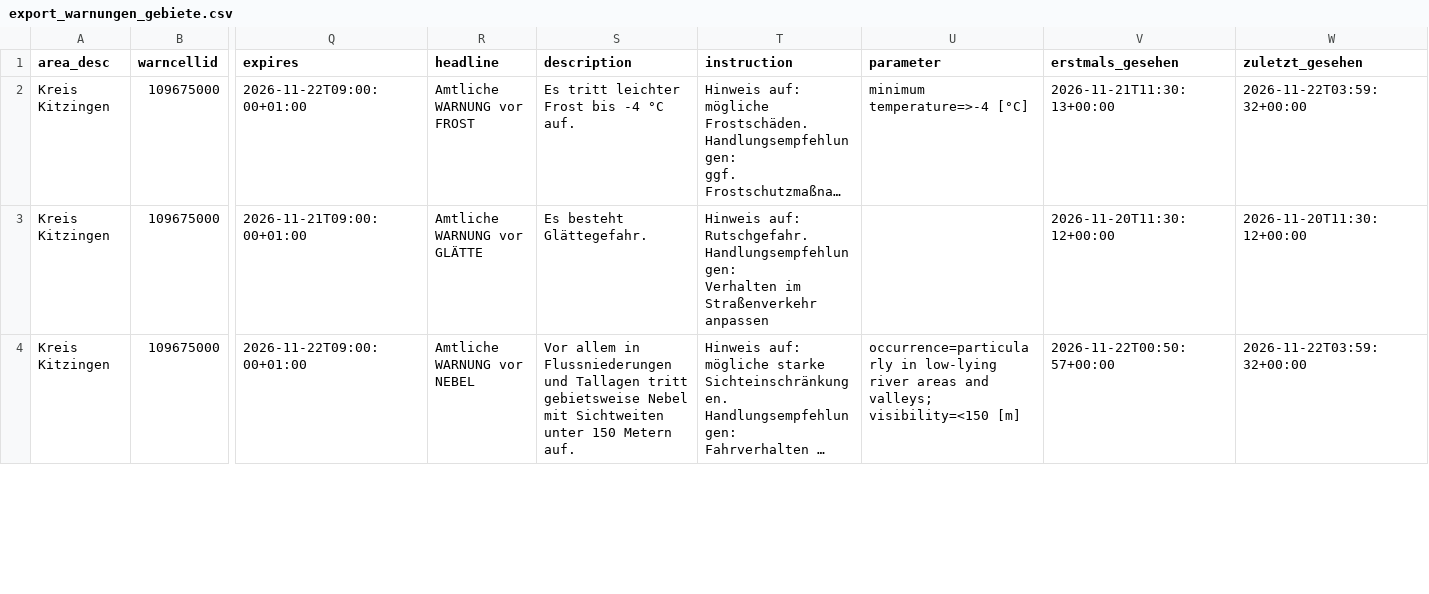
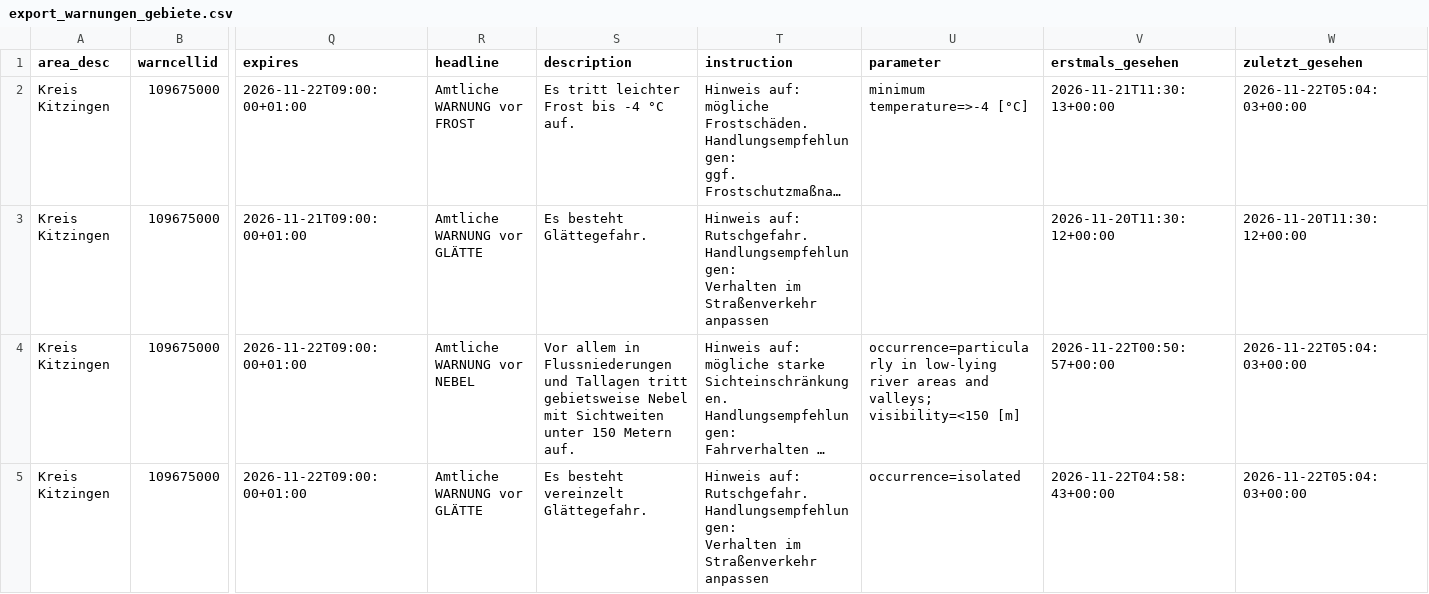
Before and after one commit to gkvkr9m6jt-ctrl/dwd-warnarchiv, a CSV file: export_warnungen_gebiete.csv, drawn as a sheet; only a part is shown, gaps mark what is left out; long unchanged cells end in …; rows hold the shown columns only; ↵ is a line break in a cell; the diff covers the shown part only; the diff names each change by its address in the sheet, - before the commit and + after, or states it on an @@ line.

```diff
--- a/export_warnungen_gebiete.csv
+++ b/export_warnungen_gebiete.csv
-W2 (zuletzt_gesehen): 2026-11-22T03:59:32+00:00
+W2 (zuletzt_gesehen): 2026-11-22T05:04:03+00:00
-W4 (zuletzt_gesehen): 2026-11-22T03:59:32+00:00
+W4 (zuletzt_gesehen): 2026-11-22T05:04:03+00:00
+row 5: Kreis Kitzingen | 109675000 | 2026-11-22T09:00:00+01:00 | Amtliche WARNUNG vor GLÄTTE | Es besteht vereinzelt Glättegefahr. | Hinweis auf: Rutschgefahr. ↵ Handlungsempfehlungen: ↵ Verhalten im Straßenverkehr anpassen | occurrence=isolated | 2026-11-22T04:58:43+00:00 | 2026-11-22T05:04:03+00:00
```
Also changed, not shown: 2 added rows and 4 edited cells elsewhere in this file, export_snapshots.csv, 1 other file.
